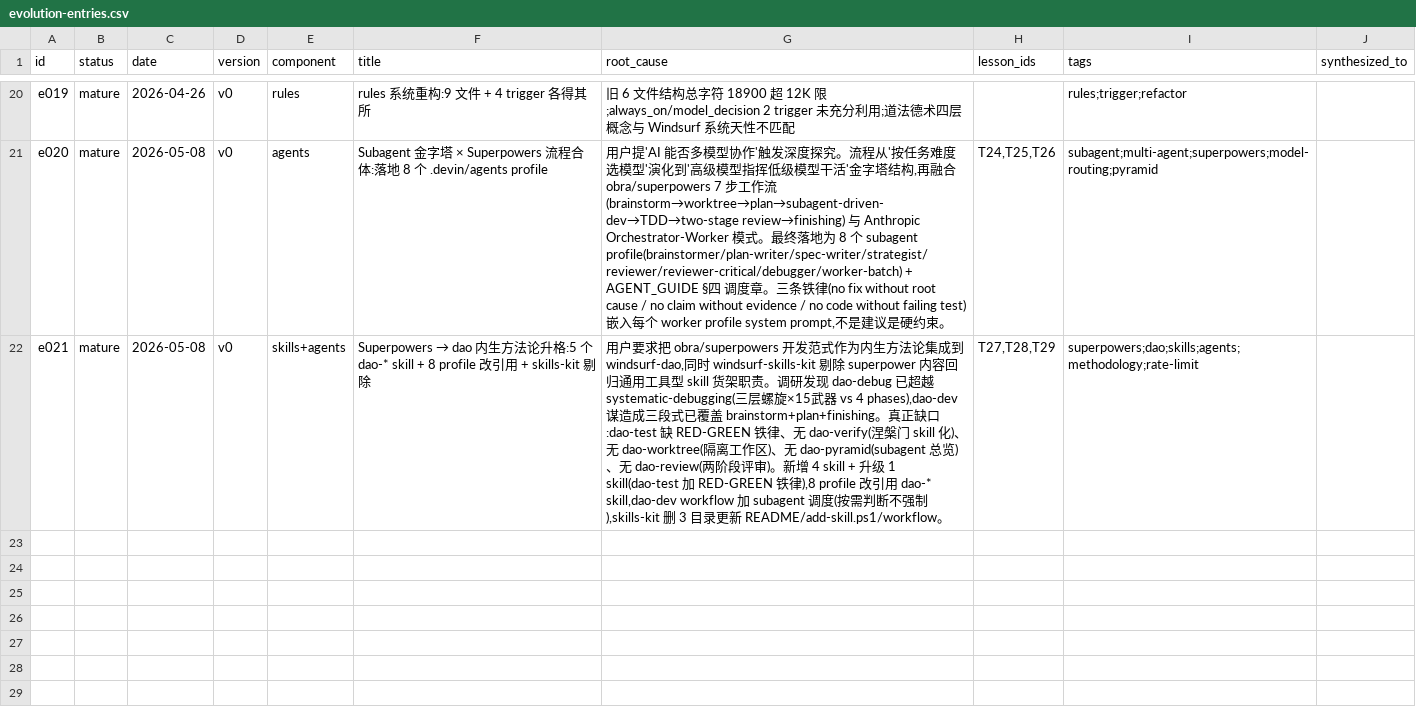
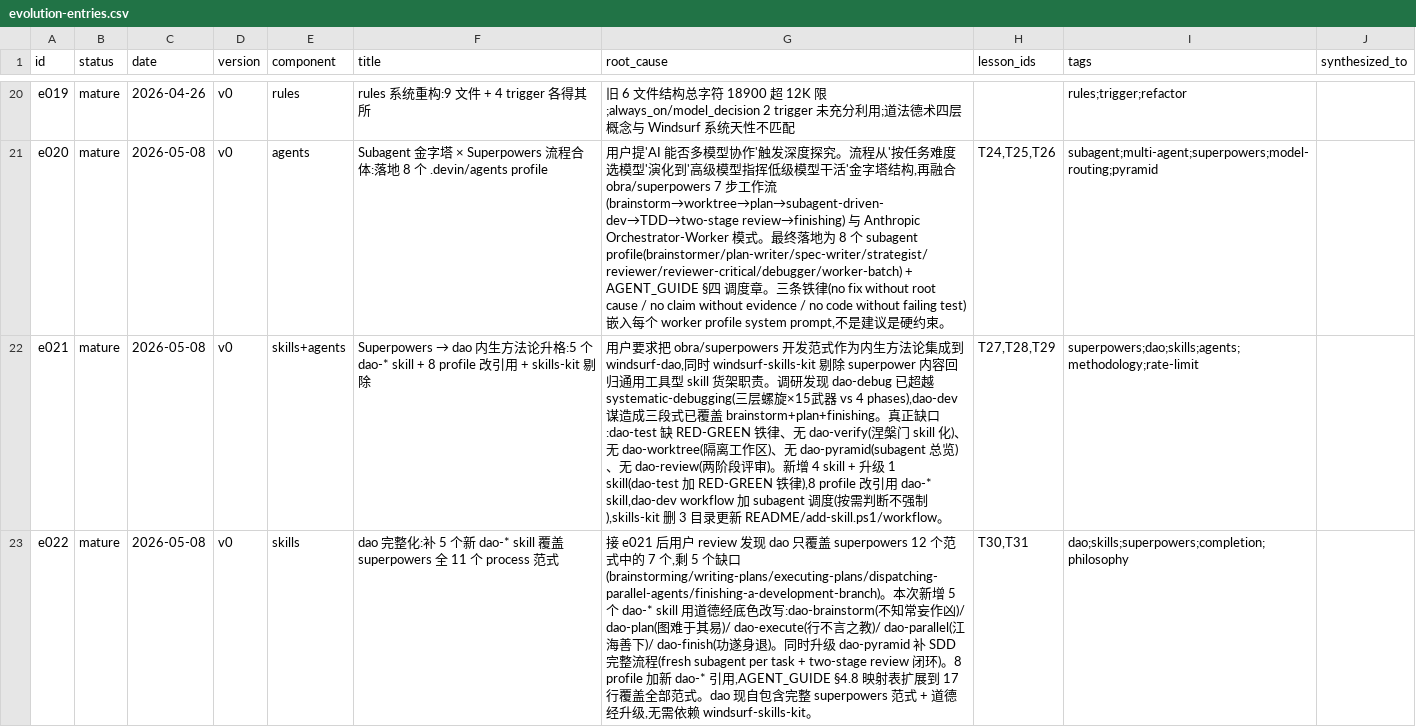
Before and after one commit to thoerwink8/windsurf-dao, a CSV file: data/evolution-entries.csv, drawn as a sheet; only a part is shown, gaps mark what is left out; the diff names each change by its address in the sheet, - before the commit and + after, or states it on an @@ line.

```diff
--- a/data/evolution-entries.csv
+++ b/data/evolution-entries.csv
+row 23: e022 | mature | 2026-05-08 | v0 | skills | dao 完整化:补 5 个新 dao-* skill 覆盖 superpowers 全 11 个 process 范式 | 接 e021 后用户 review 发现 dao 只覆盖 superpowers 12 个范式中的 7 个,剩 5 个缺口(brainstorming/writing-plans/executing-plans/dispatching-parallel-agents/finishing-a-development-branch)。本次新增 5 个 dao-* skill 用道德经底色改写:dao-brainstorm(不知常妄作凶)/ dao-plan(图难于其易)/ dao-execute(行不言之教)/ dao-parallel(江海善下)/ dao-finish(功遂身退)。同时升级 dao-pyramid 补 SDD 完整流程(fresh subagent per task + two-stage review 闭环)。8 profile 加新 dao-* 引用,AGENT_GUIDE §4.8 映射表扩展到 17 行覆盖全部范式。dao 现自包含完整 superpowers 范式 + 道德经升级,无需依赖 windsurf-skills-kit。 | T30,T31 | dao;skills;superpowers;completion;philosophy
```
Also changed, not shown: data/evolution-lessons.csv, 12 other files.
